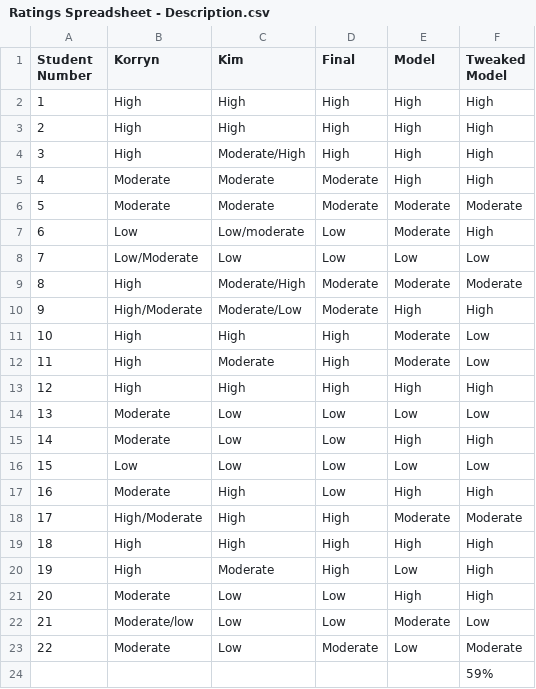
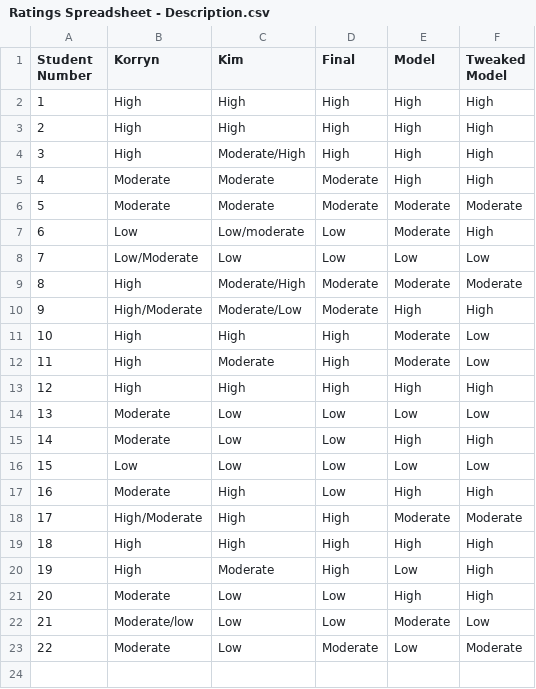
Before and after one commit to vahiniw/HurayResearchData, a CSV file: Ratings Spreadsheet - Description.csv, drawn as a sheet.

Commit message:
Update Ratings Spreadsheet - Description.csv

```diff
--- a/Ratings Spreadsheet - Description.csv
+++ b/Ratings Spreadsheet - Description.csv
@@ -23,2 +23 @@ Student Number,Korryn,Kim,Final,Model,Tweaked Model
 22,Moderate,Low,Moderate,Low,Moderate
-,,,,,59%
```
